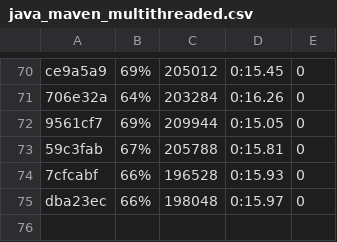
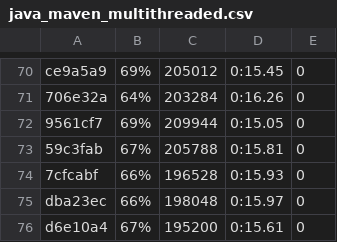
Before and after one commit to getgauge/gauge-benchmarks, a CSV file: docs/data/gauge/java_maven_multithreaded.csv, drawn as a sheet; only a part is shown, gaps mark what is left out.

```diff
--- a/docs/data/gauge/java_maven_multithreaded.csv
+++ b/docs/data/gauge/java_maven_multithreaded.csv
@@ -75 +75,2 @@ ce9a5a9,69%,205012,0:15.45,0
 dba23ec,66%,198048,0:15.97,0
+d6e10a4,67%,195200,0:15.61,0
```
Also changed, not shown: docs/data/gauge/java_gradle_multithreaded.csv, docs/data/gauge/java_gradle_parallel.csv, 6 other files.
